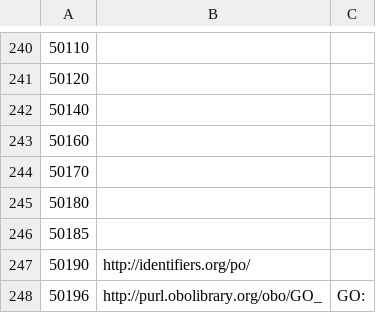
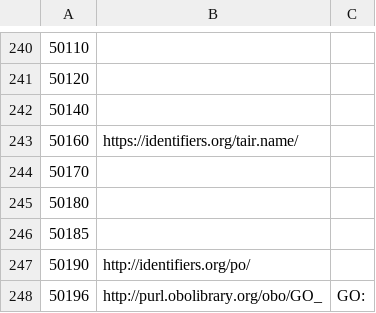
Before and after one commit to sh-ikeda/ensembl_rdf, a TSV file: config/external_db_url.tsv, drawn as a sheet; only a part is shown, gaps mark what is left out.

Commit message:
add tair

```diff
--- a/config/external_db_url.tsv
+++ b/config/external_db_url.tsv
@@ -242,3 +242,3 @@
 50140		
-50160		
+50160	https://identifiers.org/tair.name/	
 50170		
```
